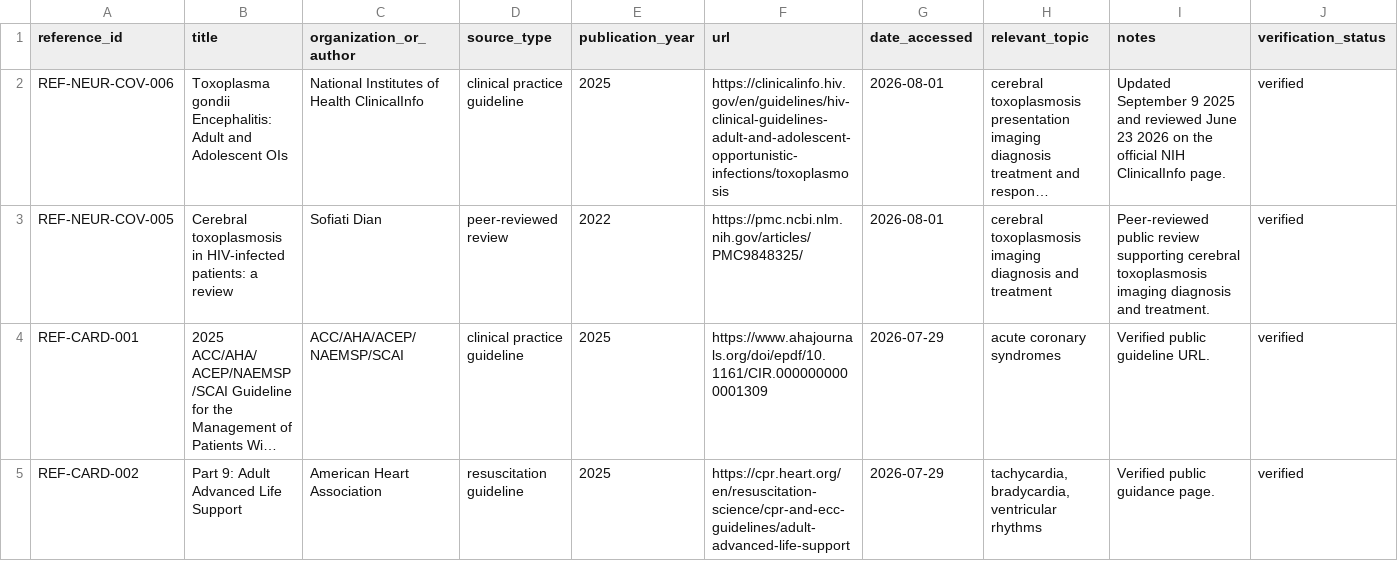
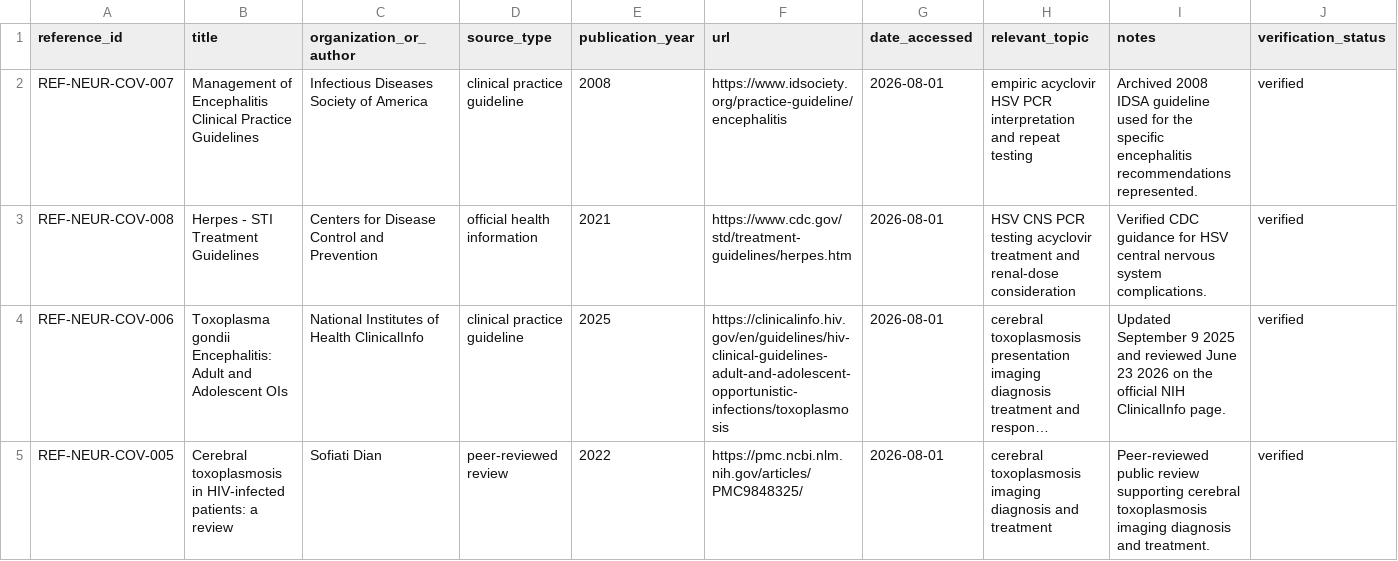
Before and after one commit to Jaberaj/usmle-knowledge-graph, a CSV file: data/source/references.csv, drawn as a sheet; only a part is shown; the shorter side is filled out with more unchanged rows; long unchanged cells end in …; the diff names each change by its address in the sheet, - before the commit and + after, or states it on an @@ line.

```diff
--- a/data/source/references.csv
+++ b/data/source/references.csv
+row 2: REF-NEUR-COV-007 | Management of Encephalitis Clinical Practice Guidelines | Infectious Diseases Society of America | clinical practice guideline | 2008 | https://www.idsociety.org/practice-guideline/encephalitis | 2026-08-01 | empiric acyclovir HSV PCR interpretation and repeat testing | Archived 2008 IDSA guideline used for the specific encephalitis recommendations represented. | verified
+row 3: REF-NEUR-COV-008 | Herpes - STI Treatment Guidelines | Centers for Disease Control and Prevention | official health information | 2021 | https://www.cdc.gov/std/treatment-guidelines/herpes.htm | 2026-08-01 | HSV CNS PCR testing acyclovir treatment and renal-dose consideration | Verified CDC guidance for HSV central nervous system complications. | verified
```
Also changed, not shown: data/source/diagnostics.csv, data/source/relationships/entity_references.csv, 3 other files.
